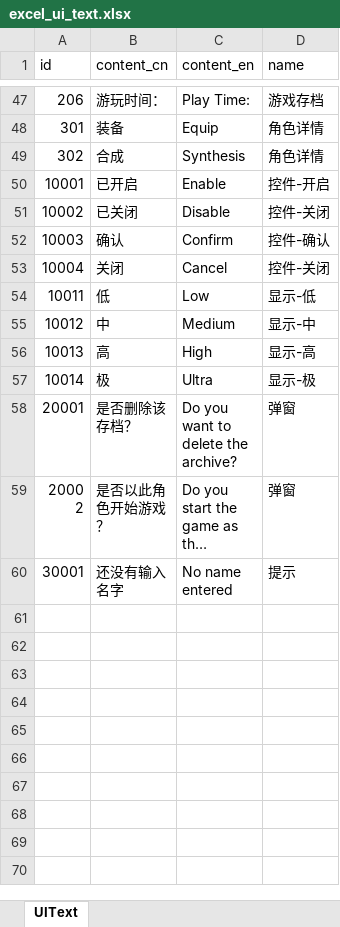
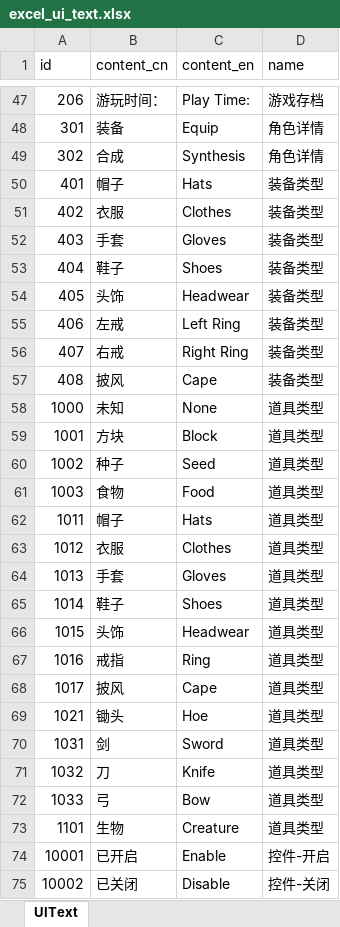
Before and after one commit to wobushiren79/ThaumAge, an Excel workbook: ThaumAge/Assets/Data/Excel/excel_ui_text.xlsx, sheet UIText, drawn as a sheet; only a part is shown, gaps mark what is left out; the shorter side is filled out with more unchanged rows; long unchanged cells end in …; values as stored, in another font and other column widths than the file's, no borders; the diff names each change by its address in the sheet, - before the commit and + after, or states it on an @@ line.

```diff
--- a/ThaumAge/Assets/Data/Excel/excel_ui_text.xlsx (sheet UIText)
+++ b/ThaumAge/Assets/Data/Excel/excel_ui_text.xlsx (sheet UIText)
+row 50: 401 | 帽子 | Hats | 装备类型
+row 51: 402 | 衣服 | Clothes | 装备类型
+row 52: 403 | 手套 | Gloves | 装备类型
+row 53: 404 | 鞋子 | Shoes | 装备类型
+row 54: 405 | 头饰 | Headwear | 装备类型
+row 55: 406 | 左戒 | Left Ring | 装备类型
+row 56: 407 | 右戒 | Right Ring | 装备类型
+row 57: 408 | 披风 | Cape | 装备类型
+row 58: 1000 | 未知 | None | 道具类型
+row 59: 1001 | 方块 | Block | 道具类型
+row 60: 1002 | 种子 | Seed | 道具类型
+row 61: 1003 | 食物 | Food | 道具类型
+row 62: 1011 | 帽子 | Hats | 道具类型
+row 63: 1012 | 衣服 | Clothes | 道具类型
+row 64: 1013 | 手套 | Gloves | 道具类型
+row 65: 1014 | 鞋子 | Shoes | 道具类型
+row 66: 1015 | 头饰 | Headwear | 道具类型
+row 67: 1016 | 戒指 | Ring | 道具类型
+row 68: 1017 | 披风 | Cape | 道具类型
+row 69: 1021 | 锄头 | Hoe | 道具类型
+row 70: 1031 | 剑 | Sword | 道具类型
+row 71: 1032 | 刀 | Knife | 道具类型
+row 72: 1033 | 弓 | Bow | 道具类型
+row 73: 1101 | 生物 | Creature | 道具类型
```
Also changed, not shown: 33 other files.
